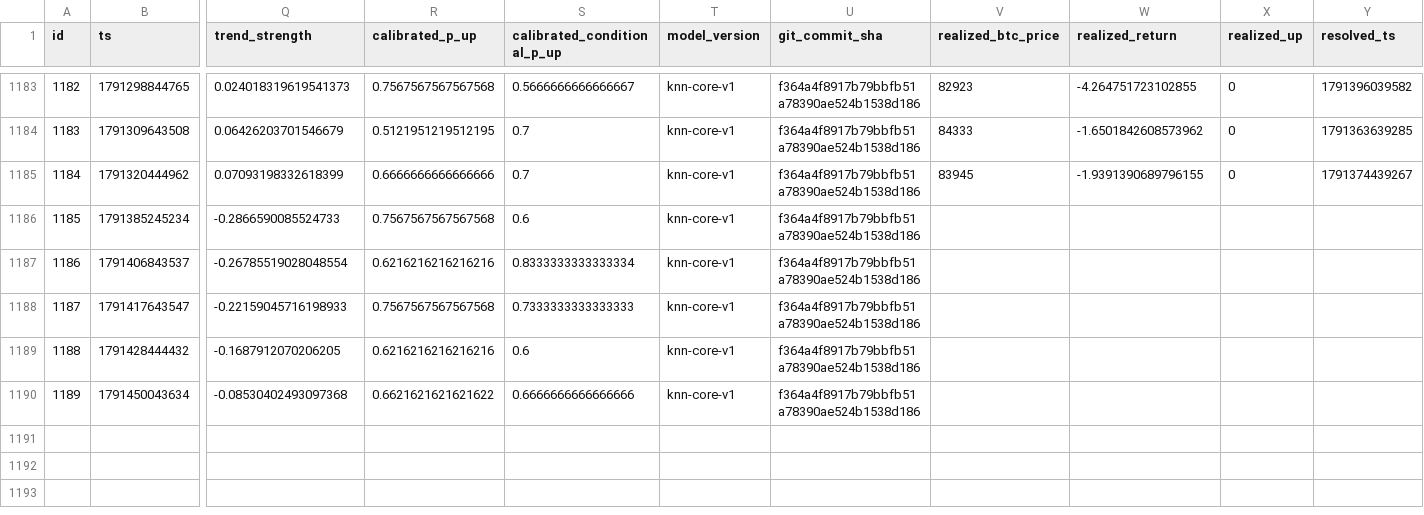
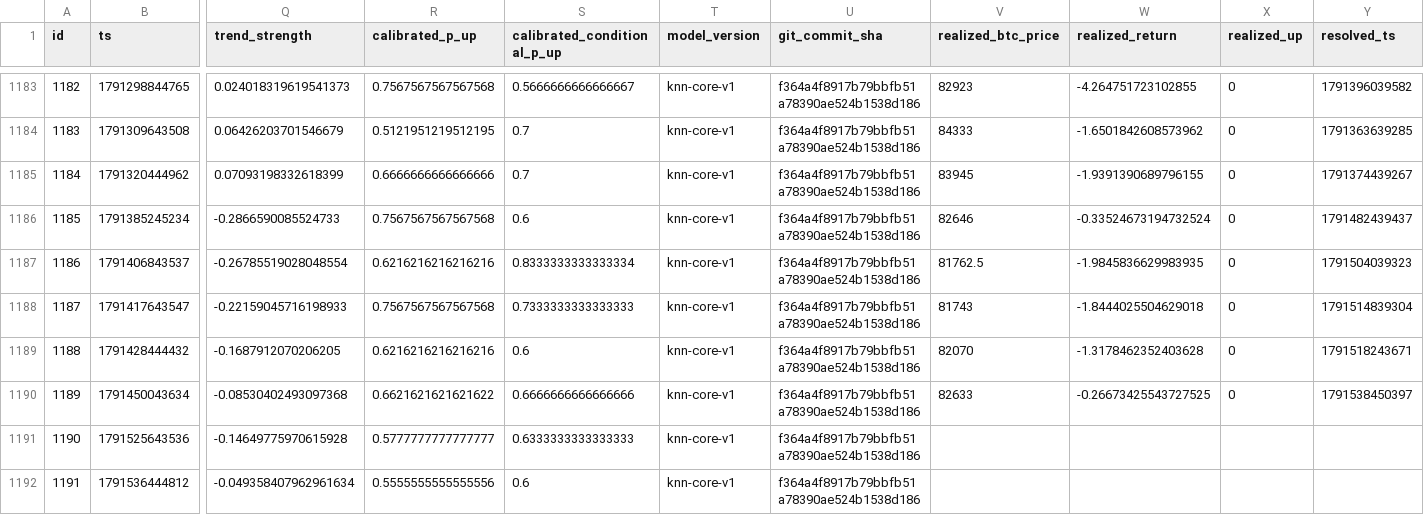
Before and after one commit to quiquandon-oss/PulseWorkerV2, a CSV file: data-exports/btc_predictions.csv, drawn as a sheet; only a part is shown, gaps mark what is left out; rows hold the shown columns only; the diff names each change by its address in the sheet, - before the commit and + after, or states it on an @@ line.

```diff
--- a/data-exports/btc_predictions.csv
+++ b/data-exports/btc_predictions.csv
-V1186 (realized_btc_price): (empty)
+V1186 (realized_btc_price): 82646
-W1186 (realized_return): (empty)
+W1186 (realized_return): -0.33524673194732524
-X1186:X1190 (realized_up): (empty)
+X1186:X1190 (realized_up): 0
-Y1186 (resolved_ts): (empty)
+Y1186 (resolved_ts): 1791482439437
-V1187 (realized_btc_price): (empty)
+V1187 (realized_btc_price): 81762.5
-W1187 (realized_return): (empty)
+W1187 (realized_return): -1.9845836629983935
-Y1187 (resolved_ts): (empty)
+Y1187 (resolved_ts): 1791504039323
-V1188 (realized_btc_price): (empty)
+V1188 (realized_btc_price): 81743
-W1188 (realized_return): (empty)
+W1188 (realized_return): -1.8444025504629018
-Y1188 (resolved_ts): (empty)
+Y1188 (resolved_ts): 1791514839304
-V1189 (realized_btc_price): (empty)
+V1189 (realized_btc_price): 82070
-W1189 (realized_return): (empty)
+W1189 (realized_return): -1.3178462352403628
-Y1189 (resolved_ts): (empty)
+Y1189 (resolved_ts): 1791518243671
-V1190 (realized_btc_price): (empty)
+V1190 (realized_btc_price): 82633
-W1190 (realized_return): (empty)
+W1190 (realized_return): -0.26673425543727525
-Y1190 (resolved_ts): (empty)
+Y1190 (resolved_ts): 1791538450397
+row 1191: 1190 | 1791525643536 | -0.14649775970615928 | 0.5777777777777777 | 0.6333333333333333 | knn-core-v1 | f364a4f8917b79bbfb51a78390ae524b1538d186
+row 1192: 1191 | 1791536444812 | -0.049358407962961634 | 0.5555555555555556 | 0.6 | knn-core-v1 | f364a4f8917b79bbfb51a78390ae524b1538d186
```
Also changed, not shown: data-exports/challenger_predictions.csv, data-exports/eth_predictions.csv, 3 other files.
